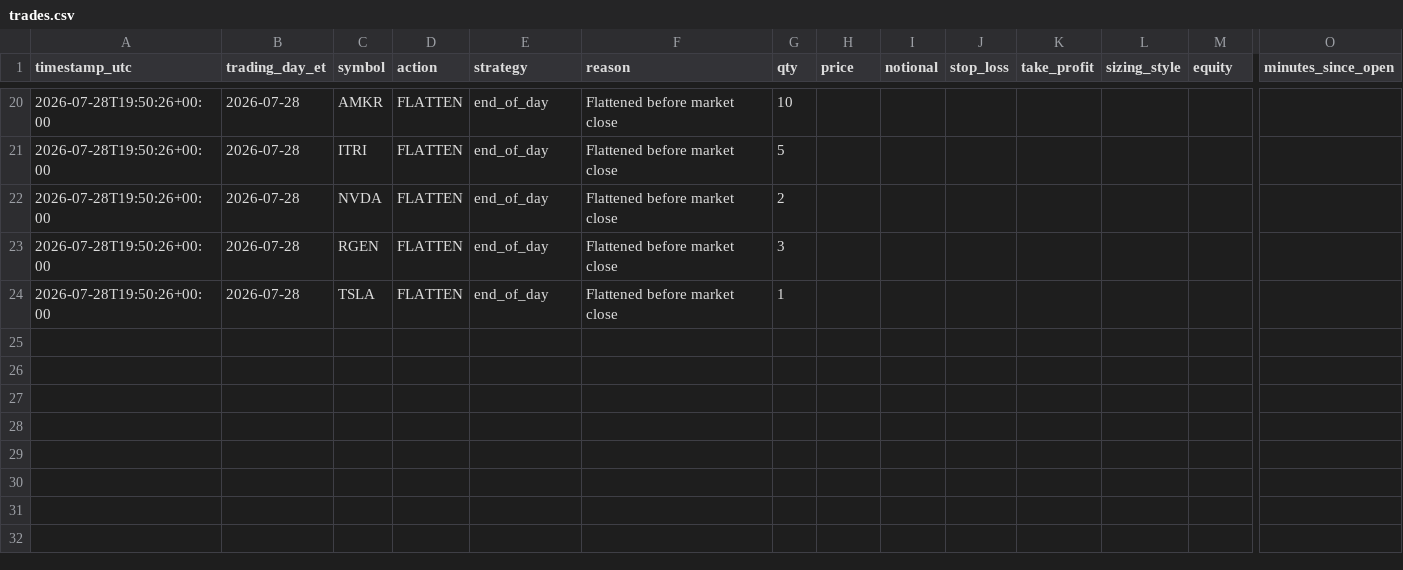
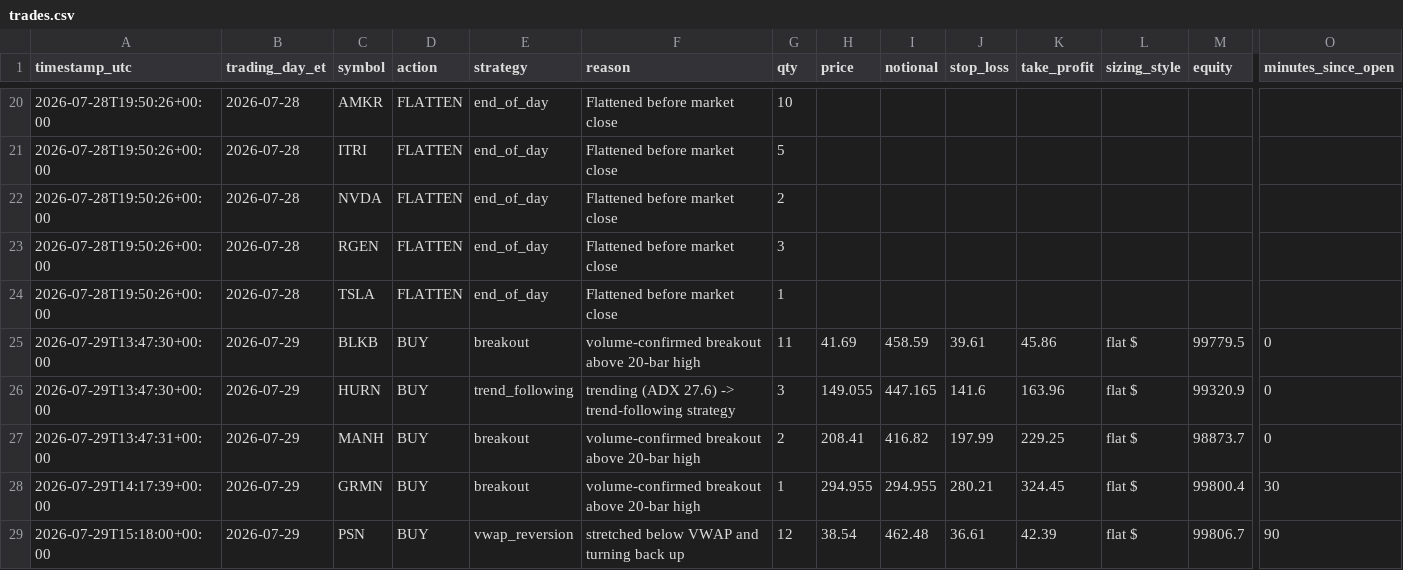
Before and after one commit to chule305/alpaca-bot, a CSV file: trades.csv, drawn as a sheet; only a part is shown, gaps mark what is left out; rows hold the shown columns only; the diff names each change by its address in the sheet, - before the commit and + after, or states it on an @@ line.

```diff
--- a/trades.csv
+++ b/trades.csv
+row 25: 2026-07-29T13:47:30+00:00 | 2026-07-29 | BLKB | BUY | breakout | volume-confirmed breakout above 20-bar high | 11 | 41.69 | 458.59 | 39.61 | 45.86 | flat $ | 99779.5 | 0
+row 26: 2026-07-29T13:47:30+00:00 | 2026-07-29 | HURN | BUY | trend_following | trending (ADX 27.6) -> trend-following strategy | 3 | 149.055 | 447.165 | 141.6 | 163.96 | flat $ | 99320.9 | 0
+row 27: 2026-07-29T13:47:31+00:00 | 2026-07-29 | MANH | BUY | breakout | volume-confirmed breakout above 20-bar high | 2 | 208.41 | 416.82 | 197.99 | 229.25 | flat $ | 98873.7 | 0
+row 28: 2026-07-29T14:17:39+00:00 | 2026-07-29 | GRMN | BUY | breakout | volume-confirmed breakout above 20-bar high | 1 | 294.955 | 294.955 | 280.21 | 324.45 | flat $ | 99800.4 | 30
+row 29: 2026-07-29T15:18:00+00:00 | 2026-07-29 | PSN | BUY | vwap_reversion | stretched below VWAP and turning back up | 12 | 38.54 | 462.48 | 36.61 | 42.39 | flat $ | 99806.7 | 90
```
Also changed, not shown: 3 other files.
